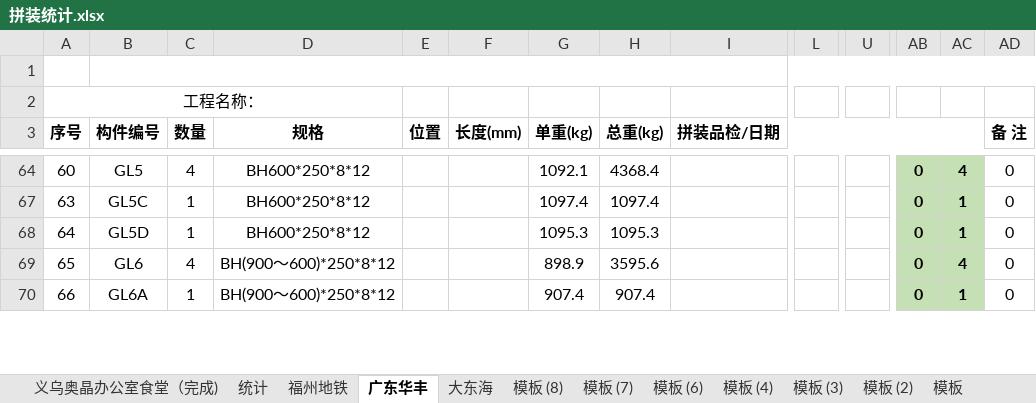
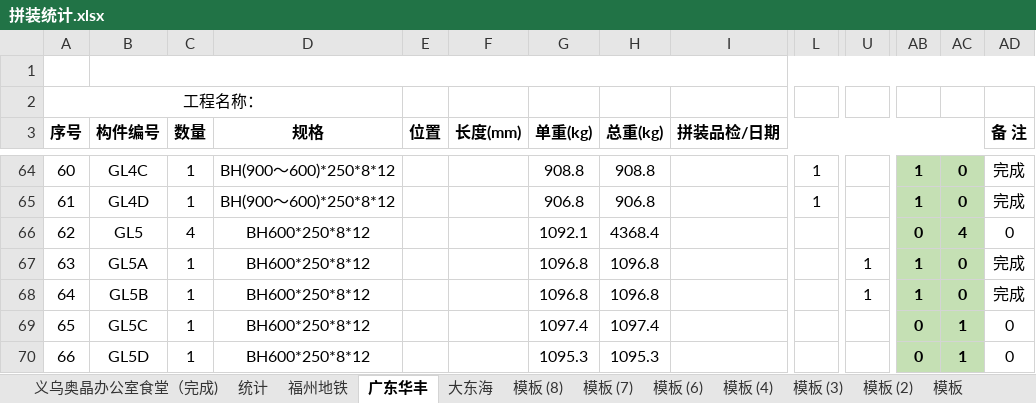
Before and after one commit to LuJZ1402/Upan, an Excel workbook: 拼装统计.xlsx, sheet 广东华丰, drawn as a sheet; only a part is shown, gaps mark what is left out; values as stored, in another font and other column widths than the file's, no borders; rows hold the shown columns only; the diff covers the shown part only; the diff names each change by its address in the sheet, - before the commit and + after, or states it on an @@ line.

```diff
--- a/拼装统计.xlsx (sheet 广东华丰)
+++ b/拼装统计.xlsx (sheet 广东华丰)
-B64 (构件编号): GL5
+B64 (构件编号): GL4C
-C64 (数量): 4
+C64 (数量): 1
-D64 (规格): BH600*250*8*12
+D64 (规格): BH(900～600)*250*8*12
-G64 (单重(kg)): 1092.1
+G64 (单重(kg)): 908.8
-H64 (总重(kg)): 4368.4
+H64 (总重(kg)): 908.8
-L64: (empty)
+L64: 1
-AB64: 0
+AB64: 1
-AC64: 4
+AC64: 0
-AD64 (备 注): 0
+AD64 (备 注): 完成
+row 65: 61 | GL4D | 1 | BH(900～600)*250*8*12 |  |  | 906.8 | 906.8 |  | 1 |  | 1 | 0 | 完成
+row 66: 62 | GL5 | 4 | BH600*250*8*12 |  |  | 1092.1 | 4368.4 |  |  |  | 0 | 4 | 0
-B67 (构件编号): GL5C
+B67 (构件编号): GL5A
-G67 (单重(kg)): 1097.4
+G67 (单重(kg)): 1096.8
-H67 (总重(kg)): 1097.4
+H67 (总重(kg)): 1096.8
-U67:U68: (empty)
+U67:U68: 1
-AB67:AB68: 0
+AB67:AB68: 1
-AC67:AC68: 1
+AC67:AC68: 0
-AD67:AD68 (备 注): 0
+AD67:AD68 (备 注): 完成
-B68 (构件编号): GL5D
+B68 (构件编号): GL5B
-G68 (单重(kg)): 1095.3
+G68 (单重(kg)): 1096.8
-H68 (总重(kg)): 1095.3
+H68 (总重(kg)): 1096.8
-B69 (构件编号): GL6
+B69 (构件编号): GL5C
-C69 (数量): 4
+C69 (数量): 1
-D69:D70 (规格): BH(900～600)*250*8*12
+D69:D70 (规格): BH600*250*8*12
-G69 (单重(kg)): 898.9
+G69 (单重(kg)): 1097.4
-H69 (总重(kg)): 3595.6
+H69 (总重(kg)): 1097.4
-AC69: 4
+AC69: 1
-B70 (构件编号): GL6A
+B70 (构件编号): GL5D
-G70 (单重(kg)): 907.4
+G70 (单重(kg)): 1095.3
-H70 (总重(kg)): 907.4
+H70 (总重(kg)): 1095.3
```
Also changed, not shown: 34 added rows, 32 hidden or unhidden rows and 410 edited cells elsewhere in this sheet, formulas that keep their value.
